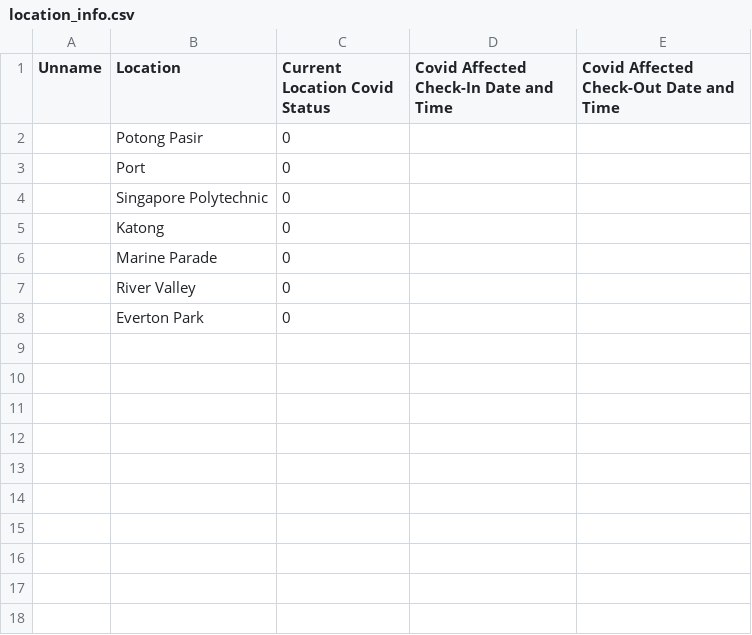
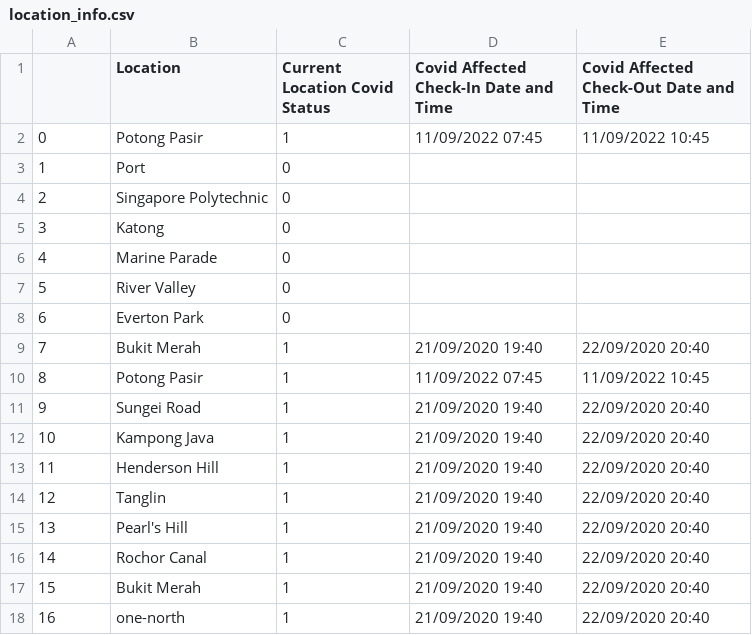
Before and after one commit to josh-huang/CSC3004-Lab, a CSV file: SafeEntry/server_file/location_info.csv, drawn as a sheet.

```diff
--- a/SafeEntry/server_file/location_info.csv
+++ b/SafeEntry/server_file/location_info.csv
@@ -1,8 +1,18 @@
-Unname,Location,Current Location Covid Status,Covid Affected Check-In Date and Time,Covid Affected Check-Out Date and Time
-,Potong Pasir,0,,
-,Port,0,,
-,Singapore Polytechnic,0,,
-,Katong,0,,
-,Marine Parade,0,,
-,River Valley,0,,
-,Everton Park,0,,
+,Location,Current Location Covid Status,Covid Affected Check-In Date and Time,Covid Affected Check-Out Date and Time
+0,Potong Pasir,1,11/09/2022 07:45,11/09/2022 10:45
+1,Port,0,,
+2,Singapore Polytechnic,0,,
+3,Katong,0,,
+4,Marine Parade,0,,
+5,River Valley,0,,
+6,Everton Park,0,,
+7,Bukit Merah,1,21/09/2020 19:40,22/09/2020 20:40
+8,Potong Pasir,1,11/09/2022 07:45,11/09/2022 10:45
+9,Sungei Road,1,21/09/2020 19:40,22/09/2020 20:40
+10,Kampong Java,1,21/09/2020 19:40,22/09/2020 20:40
+11,Henderson Hill,1,21/09/2020 19:40,22/09/2020 20:40
+12,Tanglin,1,21/09/2020 19:40,22/09/2020 20:40
+13,Pearl's Hill,1,21/09/2020 19:40,22/09/2020 20:40
+14,Rochor Canal,1,21/09/2020 19:40,22/09/2020 20:40
+15,Bukit Merah,1,21/09/2020 19:40,22/09/2020 20:40
+16,one-north,1,21/09/2020 19:40,22/09/2020 20:40
```
Also changed, not shown: SafeEntry/server_file/client_info.csv, 2 other files.
